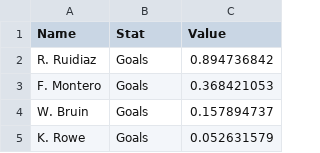
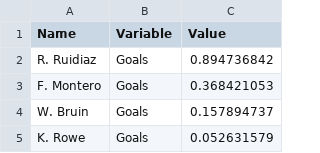
Before and after one commit to jcargalb/543coursework, a CSV file: sounders.csv, drawn as a sheet; only a part is shown.

Commit message:
Update sounders.csv

```diff
--- a/sounders.csv
+++ b/sounders.csv
@@ -1,2 +1,2 @@
-Name,Stat,Value
+Name,Variable,Value
 R. Ruidiaz,Goals,0.894736842
```
